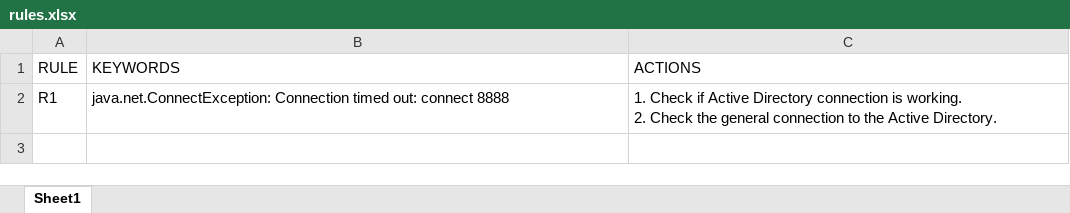
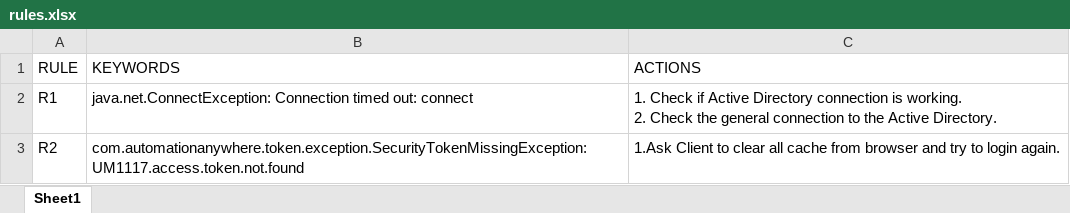
Before and after one commit to gagangupta111/StandardLogScanner, an Excel workbook: src/main/resources/rules.xlsx, sheet Sheet1, drawn as a sheet; values as stored, in another font and other column widths than the file's, no borders; the diff names each change by its address in the sheet, - before the commit and + after, or states it on an @@ line.

Commit message:
message includes exceptions also

```diff
--- a/src/main/resources/rules.xlsx (sheet Sheet1)
+++ b/src/main/resources/rules.xlsx (sheet Sheet1)
-B2 (KEYWORDS): …out: connect 8888
+B2 (KEYWORDS): …out: connect
+row 3: R2 | com.automationanywhere.token.exception.SecurityTokenMissingException: UM1117.access.token.not.found | 1.Ask Client to clear all cache from browser and try to login again.
```
Also changed, not shown: 2 other files.
